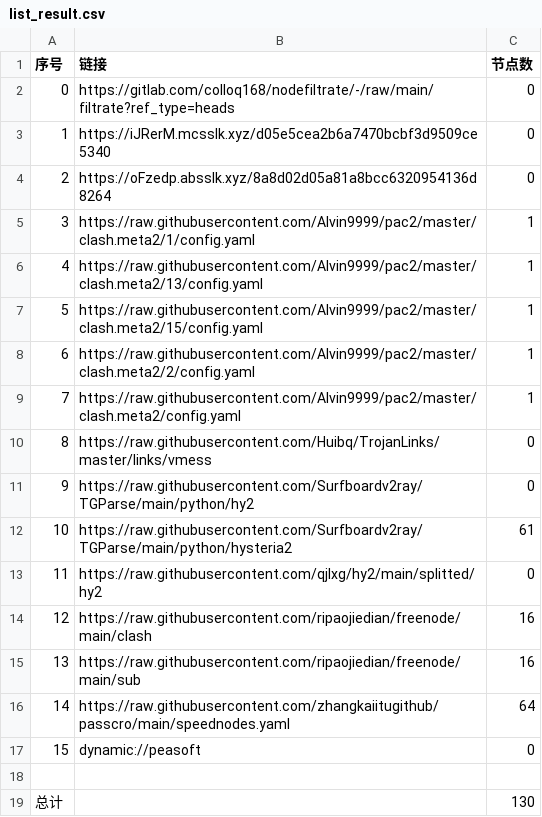
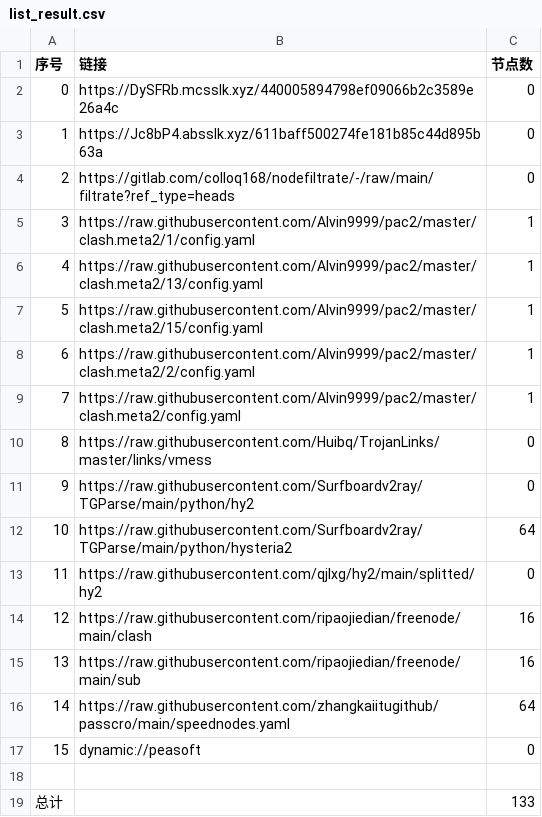
Before and after one commit to ileesen/AutoMergePublicNodes, a CSV file: list_result.csv, drawn as a sheet.

```diff
--- a/list_result.csv
+++ b/list_result.csv
@@ -1,5 +1,5 @@
 序号,链接,节点数
-0,https://gitlab.com/colloq168/nodefiltrate/-/raw/main/filtrate?ref_type=heads,0
-1,https://iJRerM.mcsslk.xyz/d05e5cea2b6a7470bcbf3d9509ce5340,0
-2,https://oFzedp.absslk.xyz/8a8d02d05a81a8bcc6320954136d8264,0
+0,https://DySFRb.mcsslk.xyz/440005894798ef09066b2c3589e26a4c,0
+1,https://Jc8bP4.absslk.xyz/611baff500274fe181b85c44d895b63a,0
+2,https://gitlab.com/colloq168/nodefiltrate/-/raw/main/filtrate?ref_type=heads,0
 3,https://raw.githubusercontent.com/Alvin9999/pac2/master/clash.meta2/1/config.yaml,1
@@ -11,3 +11,3 @@
 9,https://raw.githubusercontent.com/Surfboardv2ray/TGParse/main/python/hy2,0
-10,https://raw.githubusercontent.com/Surfboardv2ray/TGParse/main/python/hysteria2,61
+10,https://raw.githubusercontent.com/Surfboardv2ray/TGParse/main/python/hysteria2,64
 11,https://raw.githubusercontent.com/qjlxg/hy2/main/splitted/hy2,0
@@ -18,2 +18,2 @@
 
-总计,,130
+总计,,133
```
Also changed, not shown: 17 other files.
